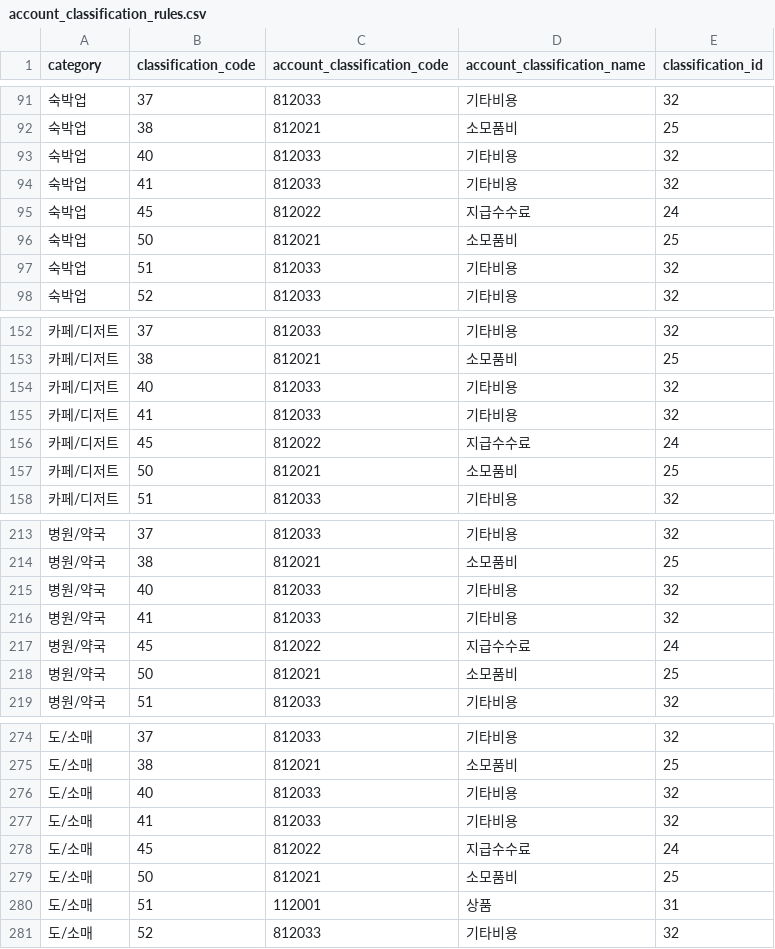
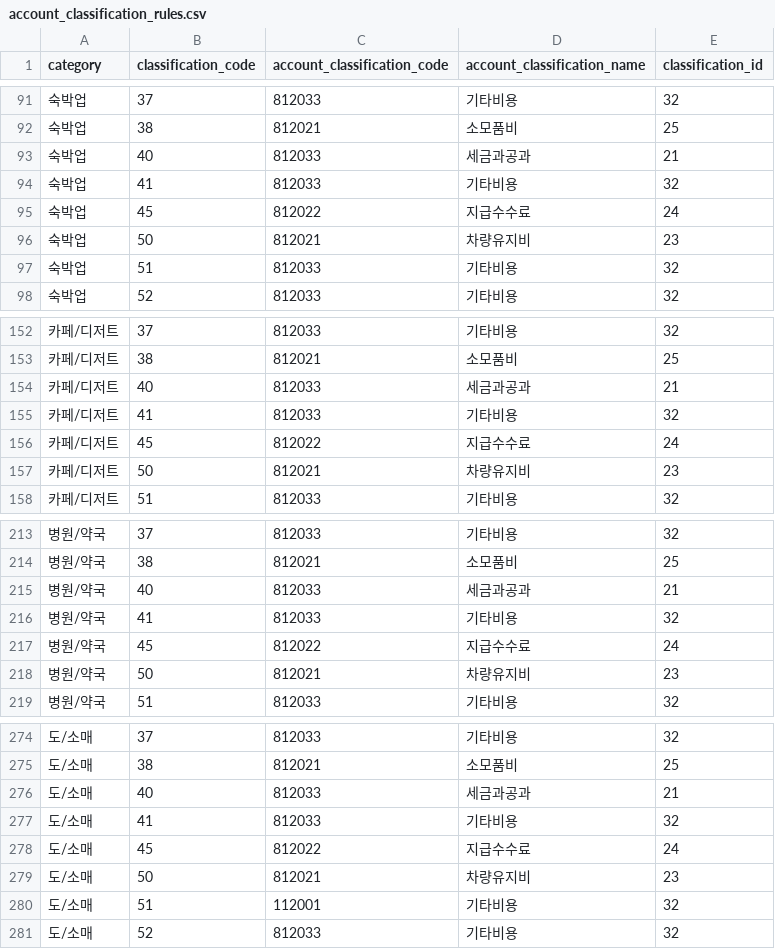
Before and after one commit to gmkseta/tanager, a CSV file: account_classification_rules.csv, drawn as a sheet; only a part is shown, gaps mark what is left out; the diff covers the shown part only.

Commit message:
update new rules

```diff
--- a/account_classification_rules.csv
+++ b/account_classification_rules.csv
@@ -92,6 +92,6 @@ category,classification_code,account_classification_code,account_classification_
 숙박업,38,812021,소모품비,25
-숙박업,40,812033,기타비용,32
+숙박업,40,812033,세금과공과,21
 숙박업,41,812033,기타비용,32
 숙박업,45,812022,지급수수료,24
-숙박업,50,812021,소모품비,25
+숙박업,50,812021,차량유지비,23
 숙박업,51,812033,기타비용,32
@@ -153,6 +153,6 @@ category,classification_code,account_classification_code,account_classification_
 카페/디저트,38,812021,소모품비,25
-카페/디저트,40,812033,기타비용,32
+카페/디저트,40,812033,세금과공과,21
 카페/디저트,41,812033,기타비용,32
 카페/디저트,45,812022,지급수수료,24
-카페/디저트,50,812021,소모품비,25
+카페/디저트,50,812021,차량유지비,23
 카페/디저트,51,812033,기타비용,32
@@ -214,6 +214,6 @@ category,classification_code,account_classification_code,account_classification_
 병원/약국,38,812021,소모품비,25
-병원/약국,40,812033,기타비용,32
+병원/약국,40,812033,세금과공과,21
 병원/약국,41,812033,기타비용,32
 병원/약국,45,812022,지급수수료,24
-병원/약국,50,812021,소모품비,25
+병원/약국,50,812021,차량유지비,23
 병원/약국,51,812033,기타비용,32
@@ -275,7 +275,7 @@ category,classification_code,account_classification_code,account_classification_
 도/소매,38,812021,소모품비,25
-도/소매,40,812033,기타비용,32
+도/소매,40,812033,세금과공과,21
 도/소매,41,812033,기타비용,32
 도/소매,45,812022,지급수수료,24
-도/소매,50,812021,소모품비,25
-도/소매,51,112001,상품,31
+도/소매,50,812021,차량유지비,23
+도/소매,51,112001,기타비용,32
 도/소매,52,812033,기타비용,32
```
Also changed, not shown: 46 edited cells elsewhere in this file.
